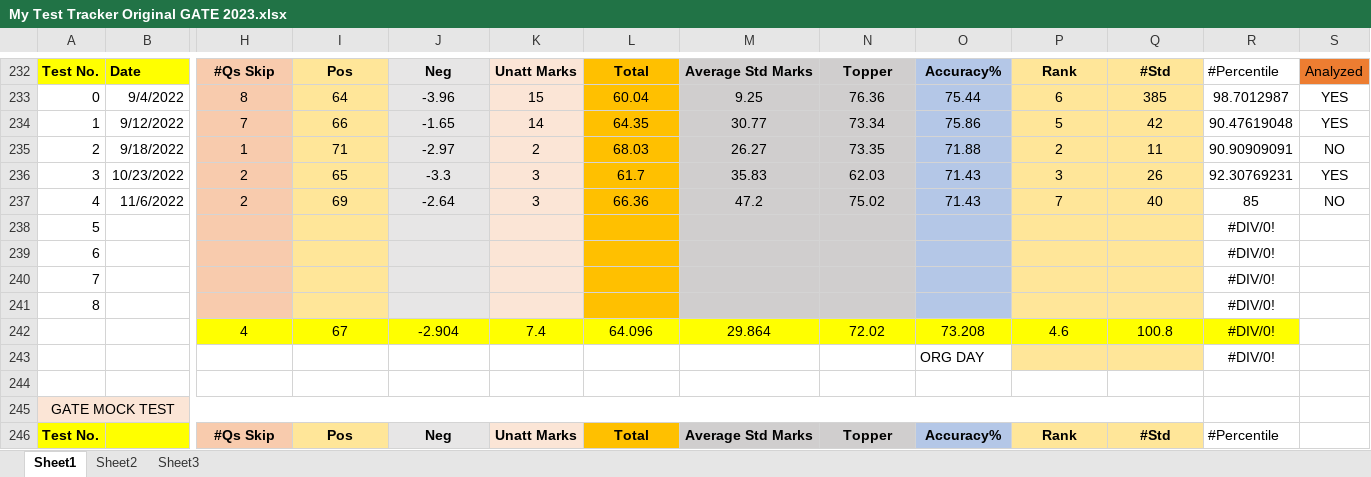
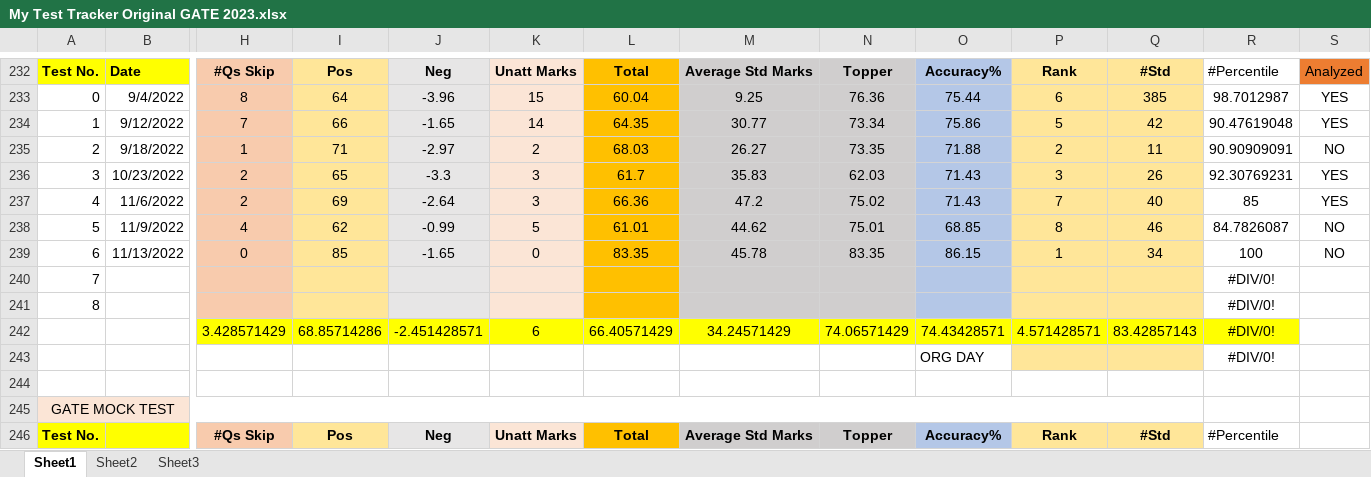
Before and after one commit to Abhrajyoti00/Abhrajyoti00-GATE_2022_2023, an Excel workbook: My Test Tracker Original GATE 2023.xlsx, sheet Sheet1, drawn as a sheet; only a part is shown, gaps mark what is left out; values as stored, in another font and other column widths than the file's, no borders; conditional formats and table styles not drawn; removed rows and columns are numbered as before the commit, all else as after; rows hold the shown columns only; the diff names each change by its address in the sheet, - before the commit and + after, or states it on an @@ line.

```diff
--- a/My Test Tracker Original GATE 2023.xlsx (sheet Sheet1)
+++ b/My Test Tracker Original GATE 2023.xlsx (sheet Sheet1)
-S237: NO
+S237: YES
-row 238: 5 |  |  |  |  |  |  |  |  |  |  |  | #DIV/0!
-row 239: 6 |  |  |  |  |  |  |  |  |  |  |  | #DIV/0!
+row 238: 5 | 11/9/2022 | 4 | 62 | -0.99 | 5 | 61.01 | 44.62 | 75.01 | 68.85 | 8 | 46 | 84.7826087 | NO
+row 239: 6 | 11/13/2022 | 0 | 85 | -1.65 | 0 | 83.35 | 45.78 | 83.35 | 86.15 | 1 | 34 | 100 | NO
-row 242:  |  | 4 | 67 | -2.904 | 7.4 | 64.096 | 29.864 | 72.02 | 73.208 | 4.6 | 100.8 | #DIV/0!
+row 242:  |  | 3.428571429 | 68.85714286 | -2.451428571 | 6 | 66.40571429 | 34.24571429 | 74.06571429 | 74.43428571 | 4.571428571 | 83.42857143 | #DIV/0!
```
Also changed, not shown: My Entire Preparation Routine.xlsx, My Marks Tracker.xlsx.
